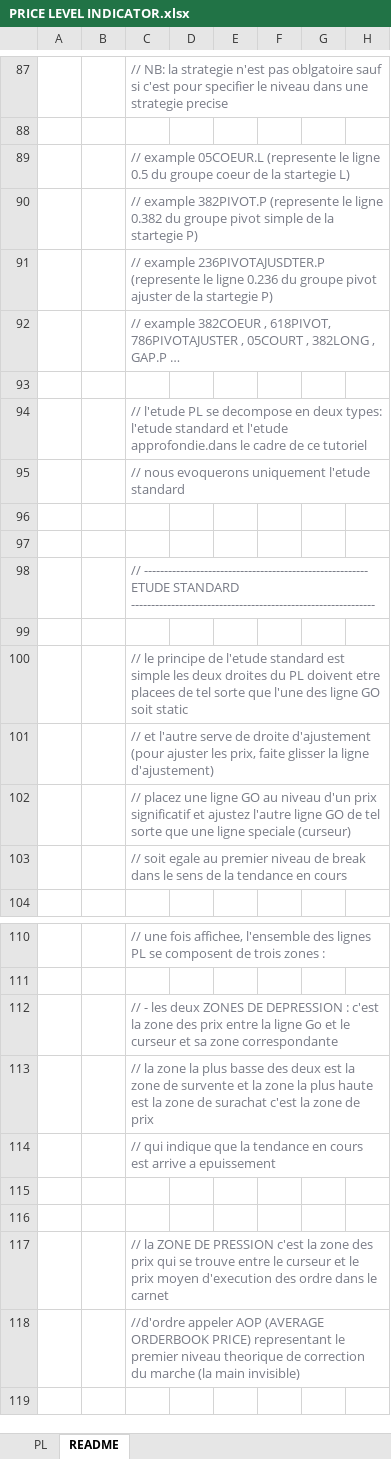
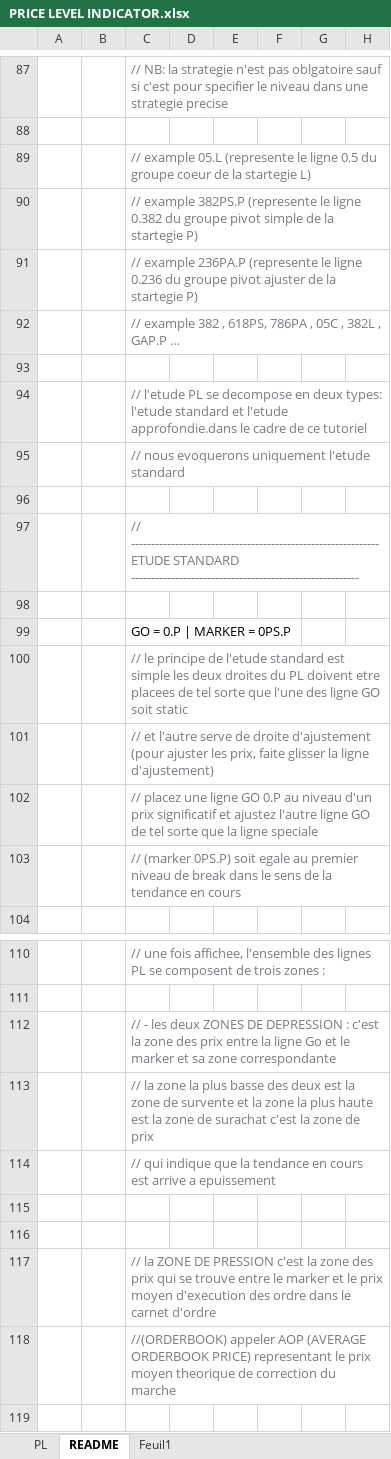
Before and after one commit to lejahmal/PL-indicator, an Excel workbook: PRICE LEVEL INDICATOR.xlsx, sheet README, drawn as a sheet; only a part is shown, gaps mark what is left out; values as stored, in another font and other column widths than the file's, no borders; charts and pictures not drawn; removed rows and columns are numbered as before the commit, all else as after; the diff covers the shown part only; the diff names each change by its address in the sheet, - before the commit and + after, or states it on an @@ line.

```diff
--- a/PRICE LEVEL INDICATOR.xlsx (sheet README)
+++ b/PRICE LEVEL INDICATOR.xlsx (sheet README)
+sheet tab: Feuil1
-C89: // example 05COEUR.L (represente le…
+C89: // example 05.L (represente le…
-C90: // example 382PIVOT.P (represente le…
+C90: // example 382PS.P (represente le…
-C91: // example 236PIVOTAJUSDTER.P (represente le…
+C91: // example 236PA.P (represente le…
-C92: // example 382COEUR , 618PIVOT, 786PIVOTAJUSTER , 05COURT , 382LONG , GAP.P…
+C92: // example 382 , 618PS, 786PA , 05C , 382L , GAP.P…
+row 97:  |  | // -------------------------------------------------------------- ETUDE STANDARD ---------------------------------------------------------
-C99: // -------------------------------------------------------- ETUDE STANDARD -------------------------------------------------------------
+C99: GO = 0.P | MARKER = 0PS.P
-C99 text colour: #787B86
+C99 text colour: black
-row 99: (empty)
-C102: …ligne GO au niveau d'un prix significatif et ajustez l'autre ligne GO de tel sorte que une ligne speciale (curseur)
+C102: …ligne GO 0.P au niveau d'un prix significatif et ajustez l'autre ligne GO de tel sorte que la ligne speciale
-C103: // soit egale…
+C103: // (marker 0PS.P) soit egale…
-C112: …et le curseur et sa…
+C112: …et le marker et sa…
-C117: …entre le curseur et le prix moyen d'execution des ordre dans le carnet
+C117: …entre le marker et le prix moyen d'execution des ordre dans le carnet d'ordre
-C118: //d'ordre appeler AOP (AVERAGE ORDERBOOK PRICE) representant le premier niveau theorique de correction du marche (la main invisible)
+C118: //(ORDERBOOK) appeler AOP (AVERAGE ORDERBOOK PRICE) representant le prix moyen theorique de correction du marche
```
Also changed, not shown: 5 added rows, 3 removed rows, 12 edited cells and cell formats elsewhere in this sheet, sheet PL, charts or pictures.
